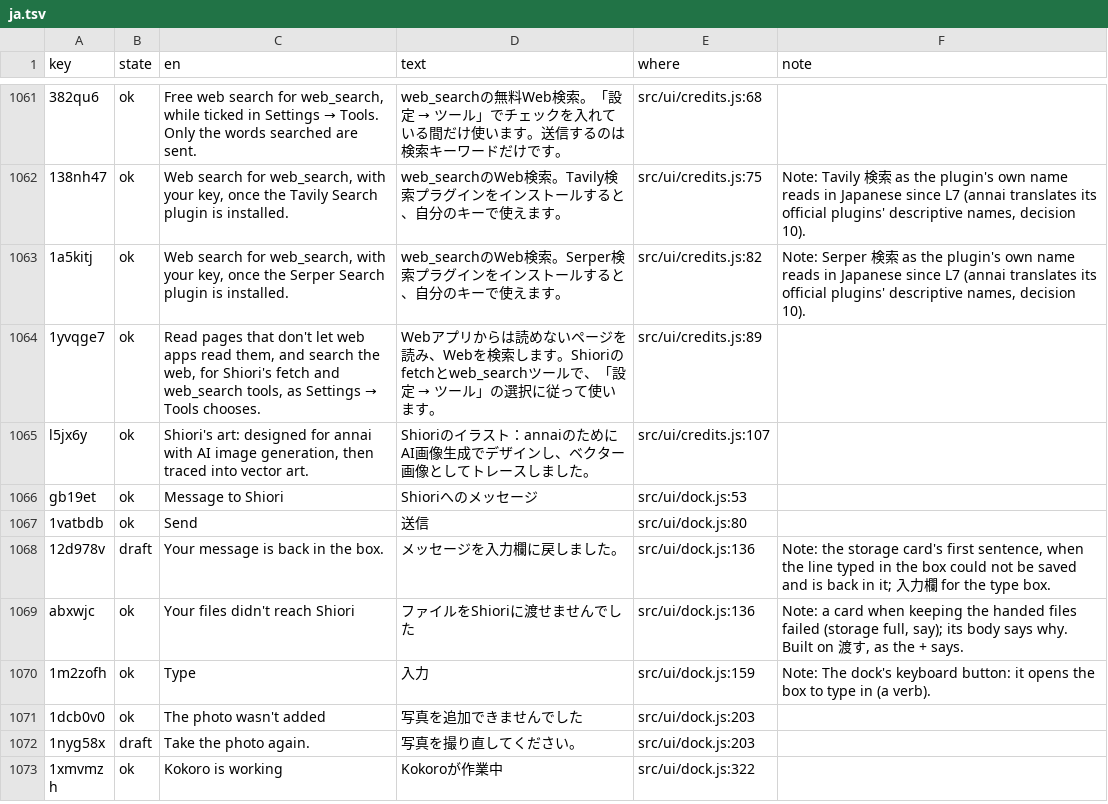
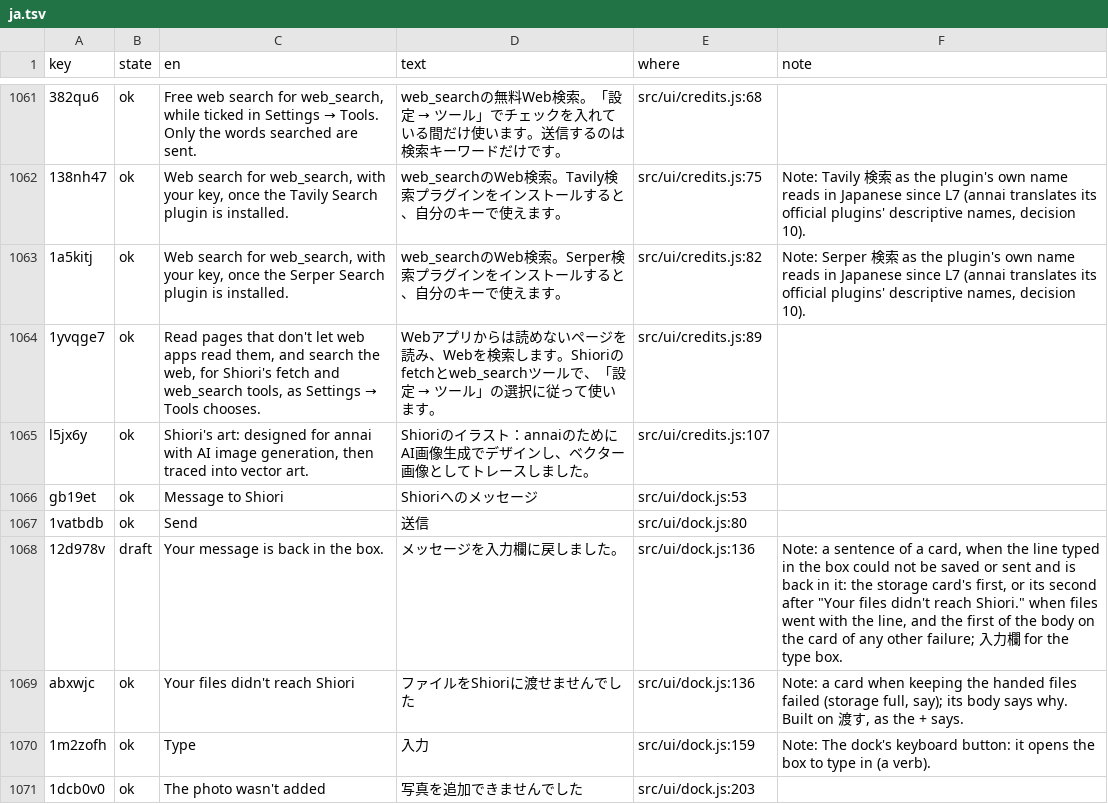
Before and after one commit to annai-guide/annai, a TSV file: l10n/ja.tsv, drawn as a sheet; only a part is shown, gaps mark what is left out; the shorter side is filled out with more unchanged rows.

```diff
--- a/l10n/ja.tsv
+++ b/l10n/ja.tsv
@@ -1067,3 +1067,3 @@ gb19et	ok	Message to Shiori	Shioriへのメッセージ	src/ui/dock.js:53
 1vatbdb	ok	Send	送信	src/ui/dock.js:80	
-12d978v	draft	Your message is back in the box.	メッセージを入力欄に戻しました。	src/ui/dock.js:136	Note: the storage card's first sentence, when the line typed in the box could not be saved and is back in it; 入力欄 for the type box.
+12d978v	draft	Your message is back in the box.	メッセージを入力欄に戻しました。	src/ui/dock.js:136	Note: a sentence of a card, when the line typed in the box could not be saved or sent and is back in it: the storage card's first, or its second after "Your files didn't reach Shiori." when files went with the line, and the first of the body on the card of any other failure; 入力欄 for the type box.
 abxwjc	ok	Your files didn't reach Shiori	ファイルをShioriに渡せませんでした	src/ui/dock.js:136	Note: a card when keeping the handed files failed (storage full, say); its body says why. Built on 渡す, as the + says.
```
Also changed, not shown: l10n/zh-Hans.tsv, l10n/zh-Hant.tsv, 14 other files.
